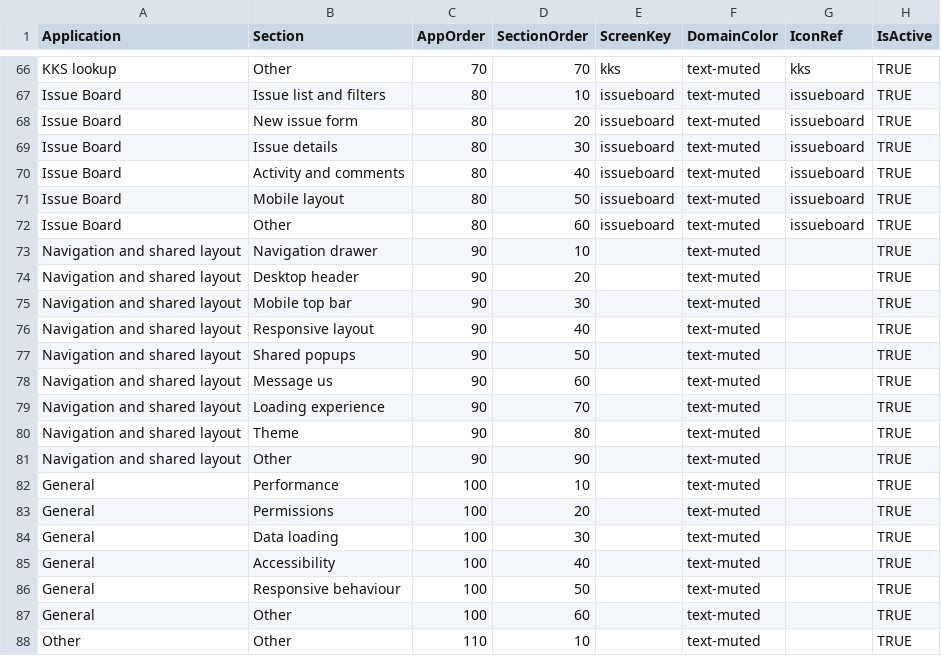
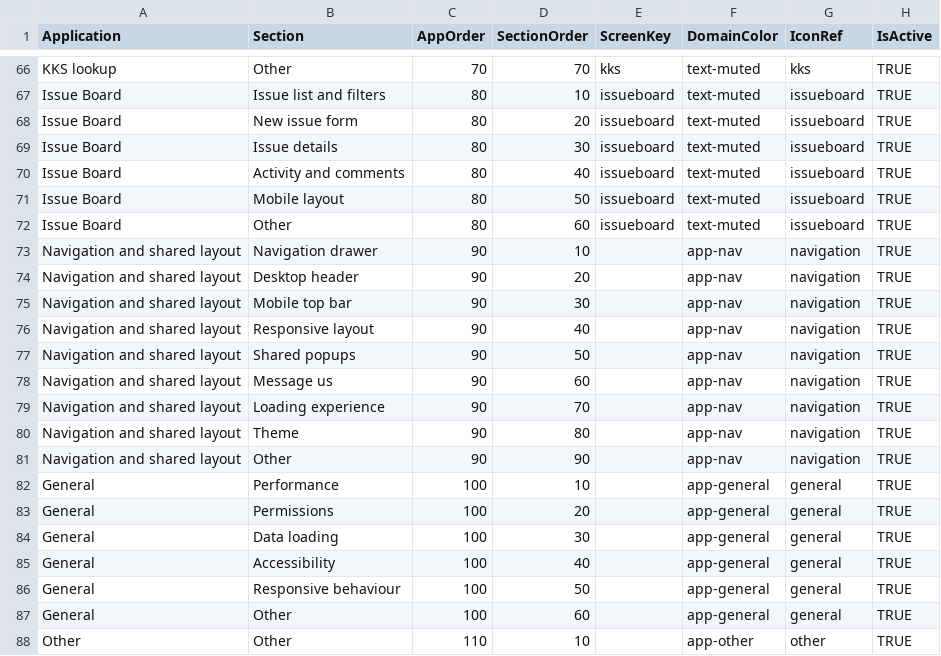
Before and after one commit to PeterBjerre/Canvas_apps, a CSV file: sharepoint/seed/IB_AppSections.csv, drawn as a sheet; only a part is shown, gaps mark what is left out.

```diff
--- a/sharepoint/seed/IB_AppSections.csv
+++ b/sharepoint/seed/IB_AppSections.csv
@@ -72,17 +72,17 @@ Issue Board,Mobile layout,80,50,issueboard,text-muted,issueboard,TRUE
 Issue Board,Other,80,60,issueboard,text-muted,issueboard,TRUE
-Navigation and shared layout,Navigation drawer,90,10,,text-muted,,TRUE
-Navigation and shared layout,Desktop header,90,20,,text-muted,,TRUE
-Navigation and shared layout,Mobile top bar,90,30,,text-muted,,TRUE
-Navigation and shared layout,Responsive layout,90,40,,text-muted,,TRUE
-Navigation and shared layout,Shared popups,90,50,,text-muted,,TRUE
-Navigation and shared layout,Message us,90,60,,text-muted,,TRUE
-Navigation and shared layout,Loading experience,90,70,,text-muted,,TRUE
-Navigation and shared layout,Theme,90,80,,text-muted,,TRUE
-Navigation and shared layout,Other,90,90,,text-muted,,TRUE
-General,Performance,100,10,,text-muted,,TRUE
-General,Permissions,100,20,,text-muted,,TRUE
-General,Data loading,100,30,,text-muted,,TRUE
-General,Accessibility,100,40,,text-muted,,TRUE
-General,Responsive behaviour,100,50,,text-muted,,TRUE
-General,Other,100,60,,text-muted,,TRUE
-Other,Other,110,10,,text-muted,,TRUE
+Navigation and shared layout,Navigation drawer,90,10,,app-nav,navigation,TRUE
+Navigation and shared layout,Desktop header,90,20,,app-nav,navigation,TRUE
+Navigation and shared layout,Mobile top bar,90,30,,app-nav,navigation,TRUE
+Navigation and shared layout,Responsive layout,90,40,,app-nav,navigation,TRUE
+Navigation and shared layout,Shared popups,90,50,,app-nav,navigation,TRUE
+Navigation and shared layout,Message us,90,60,,app-nav,navigation,TRUE
+Navigation and shared layout,Loading experience,90,70,,app-nav,navigation,TRUE
+Navigation and shared layout,Theme,90,80,,app-nav,navigation,TRUE
+Navigation and shared layout,Other,90,90,,app-nav,navigation,TRUE
+General,Performance,100,10,,app-general,general,TRUE
+General,Permissions,100,20,,app-general,general,TRUE
+General,Data loading,100,30,,app-general,general,TRUE
+General,Accessibility,100,40,,app-general,general,TRUE
+General,Responsive behaviour,100,50,,app-general,general,TRUE
+General,Other,100,60,,app-general,general,TRUE
+Other,Other,110,10,,app-other,other,TRUE
```
Also changed, not shown: 4 other files.
